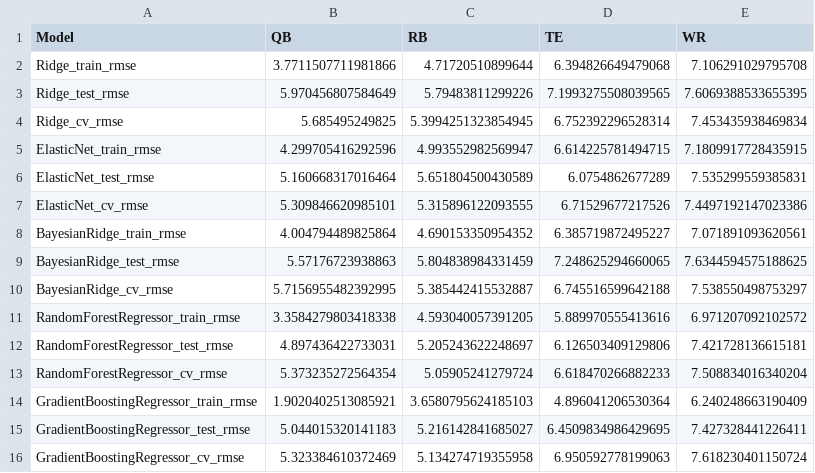
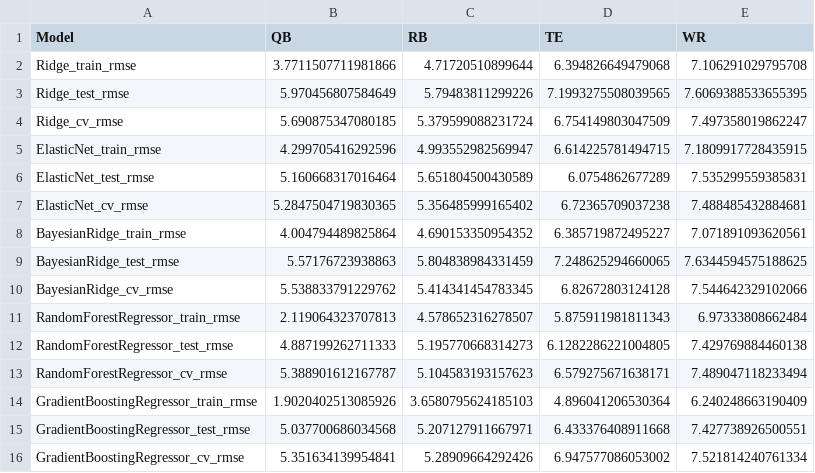
Before and after one commit to JoshCap20/fantasy-football-points-ml, a CSV file: results/position_rmse.csv, drawn as a sheet.

```diff
--- a/results/position_rmse.csv
+++ b/results/position_rmse.csv
@@ -3,14 +3,14 @@ Ridge_train_rmse,3.7711507711981866,4.71720510899644,6.394826649479068,7.1062910
 Ridge_test_rmse,5.970456807584649,5.79483811299226,7.1993275508039565,7.6069388533655395
-Ridge_cv_rmse,5.685495249825,5.3994251323854945,6.752392296528314,7.453435938469834
+Ridge_cv_rmse,5.690875347080185,5.379599088231724,6.754149803047509,7.497358019862247
 ElasticNet_train_rmse,4.299705416292596,4.993552982569947,6.614225781494715,7.1809917728435915
 ElasticNet_test_rmse,5.160668317016464,5.651804500430589,6.0754862677289,7.535299559385831
-ElasticNet_cv_rmse,5.309846620985101,5.315896122093555,6.71529677217526,7.4497192147023386
+ElasticNet_cv_rmse,5.2847504719830365,5.356485999165402,6.72365709037238,7.488485432884681
 BayesianRidge_train_rmse,4.004794489825864,4.690153350954352,6.385719872495227,7.071891093620561
 BayesianRidge_test_rmse,5.57176723938863,5.804838984331459,7.248625294660065,7.6344594575188625
-BayesianRidge_cv_rmse,5.7156955482392995,5.385442415532887,6.745516599642188,7.538550498753297
-RandomForestRegressor_train_rmse,3.3584279803418338,4.593040057391205,5.889970555413616,6.971207092102572
-RandomForestRegressor_test_rmse,4.897436422733031,5.205243622248697,6.126503409129806,7.421728136615181
-RandomForestRegressor_cv_rmse,5.373235272564354,5.05905241279724,6.618470266882233,7.508834016340204
-GradientBoostingRegressor_train_rmse,1.9020402513085921,3.6580795624185103,4.896041206530364,6.240248663190409
-GradientBoostingRegressor_test_rmse,5.044015320141183,5.216142841685027,6.4509834986429695,7.427328441226411
-GradientBoostingRegressor_cv_rmse,5.323384610372469,5.134274719355958,6.950592778199063,7.618230401150724
+BayesianRidge_cv_rmse,5.538833791229762,5.414341454783345,6.82672803124128,7.544642329102066
+RandomForestRegressor_train_rmse,2.119064323707813,4.578652316278507,5.875911981811343,6.97333808662484
+RandomForestRegressor_test_rmse,4.887199262711333,5.195770668314273,6.1282286221004805,7.429769884460138
+RandomForestRegressor_cv_rmse,5.388901612167787,5.104583193157623,6.579275671638171,7.489047118233494
+GradientBoostingRegressor_train_rmse,1.9020402513085926,3.6580795624185103,4.896041206530364,6.240248663190409
+GradientBoostingRegressor_test_rmse,5.037700686034568,5.207127911667971,6.433376408911668,7.427738926500551
+GradientBoostingRegressor_cv_rmse,5.351634139954841,5.28909664292426,6.947577086053002,7.521814240761334
```
Also changed, not shown: 3 other files.
